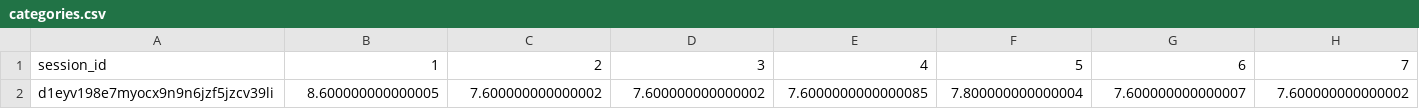
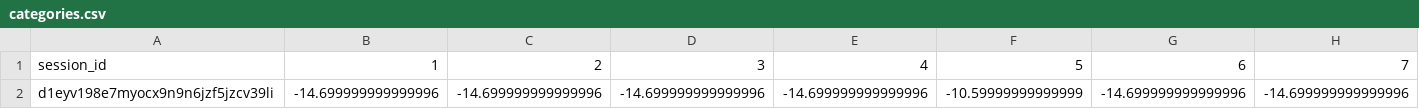
Before and after one commit to juliavictor/my-first-blog, a CSV file: categories.csv, drawn as a sheet; only a part is shown; removed rows and columns are numbered as before the commit, all else as after; rows hold the shown columns only; the diff names each change by its address in the sheet, - before the commit and + after, or states it on an @@ line.

```diff
--- a/categories.csv
+++ b/categories.csv
-row 2: d1eyv198e7myocx9n9n6jzf5jzcv39li | 8.600000000000005 | 7.600000000000002 | 7.600000000000002 | 7.6000000000000085 | 7.800000000000004 | 7.600000000000007 | 7.600000000000002
+row 2: d1eyv198e7myocx9n9n6jzf5jzcv39li | -14.699999999999996 | -14.699999999999996 | -14.699999999999996 | -14.699999999999996 | -10.59999999999999 | -14.699999999999996 | -14.699999999999996
```
Also changed, not shown: recommend.csv, 4 other files.
